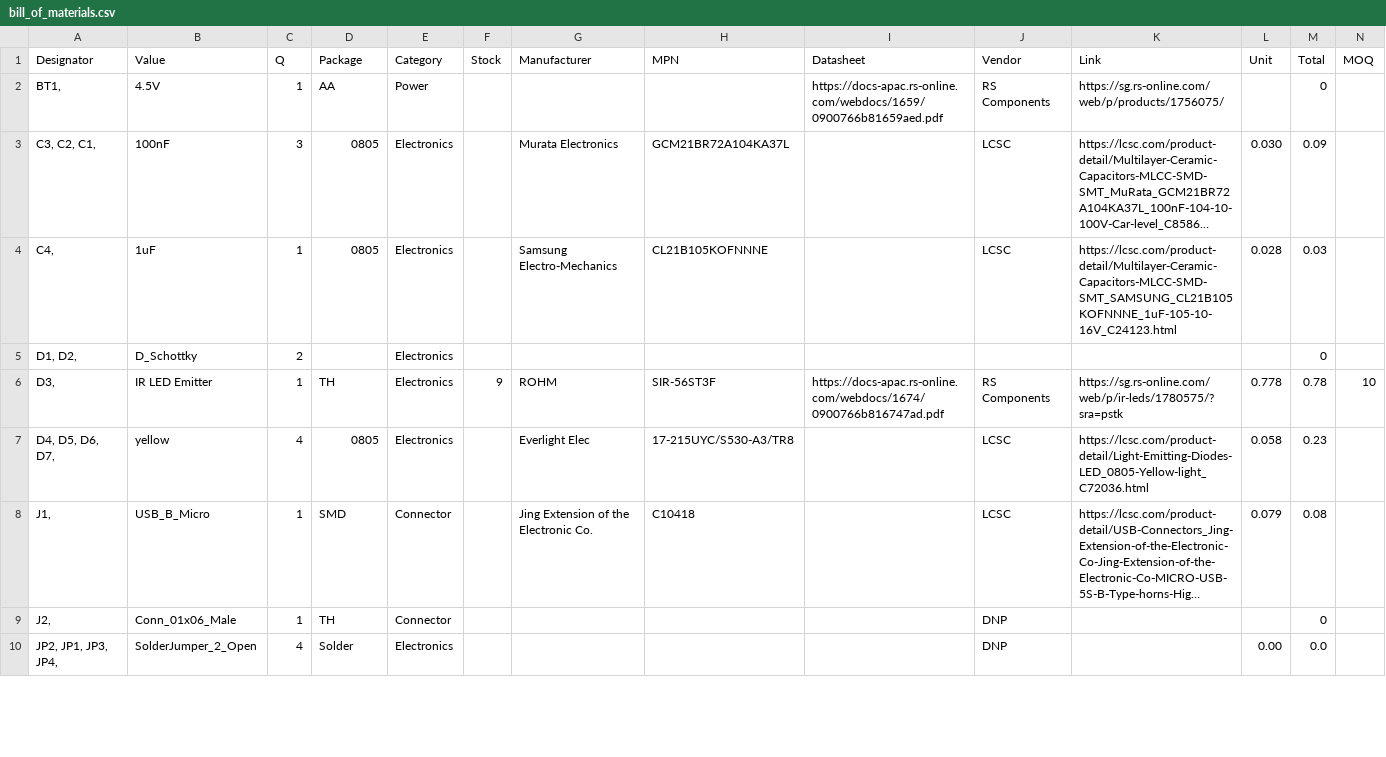
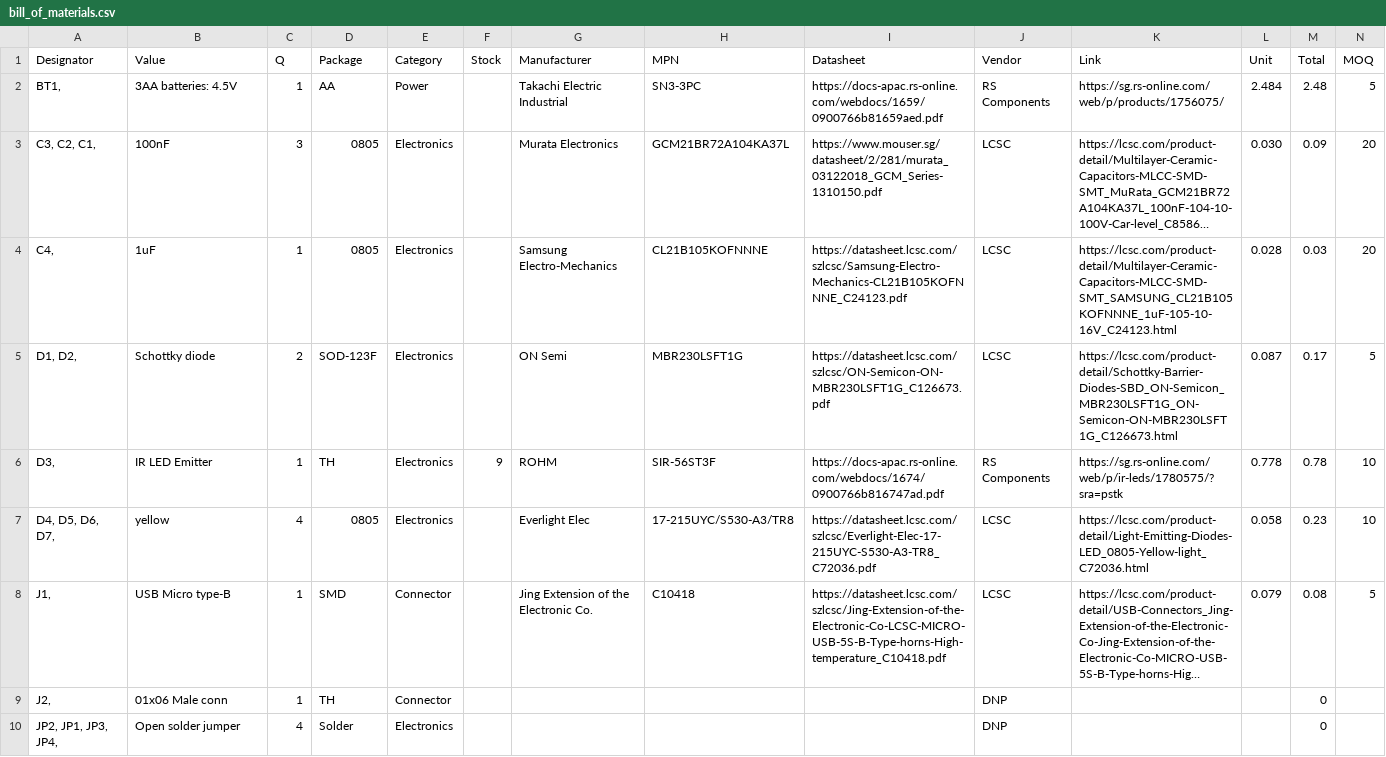
Before and after one commit to hutscape/pine, a CSV file: _data/bill_of_materials.csv, drawn as a sheet; only a part is shown; long unchanged cells end in …; the diff covers the shown part only; the diff names each change by its address in the sheet, - before the commit and + after, or states it on an @@ line.

Commit message:
[design] Add more info to BOM

```diff
--- a/_data/bill_of_materials.csv
+++ b/_data/bill_of_materials.csv
-B2 (Value): 4.5V
+B2 (Value): 3AA batteries: 4.5V
-G2 (Manufacturer): (empty)
+G2 (Manufacturer): Takachi Electric Industrial
-H2 (MPN): (empty)
+H2 (MPN): SN3-3PC
-L2 (Unit): (empty)
+L2 (Unit): 2.484
-M2 (Total): 0
+M2 (Total): 2.48
-N2 (MOQ): (empty)
+N2 (MOQ): 5
-I3 (Datasheet): (empty)
+I3 (Datasheet): https://www.mouser.sg/datasheet/2/281/murata_03122018_GCM_Series-1310150.pdf
-N3:N4 (MOQ): (empty)
+N3:N4 (MOQ): 20
-I4 (Datasheet): (empty)
+I4 (Datasheet): https://datasheet.lcsc.com/szlcsc/Samsung-Electro-Mechanics-CL21B105KOFNNNE_C24123.pdf
-B5 (Value): D_Schottky
+B5 (Value): Schottky diode
-D5 (Package): (empty)
+D5 (Package): SOD-123F
-G5 (Manufacturer): (empty)
+G5 (Manufacturer): ON Semi
-H5 (MPN): (empty)
+H5 (MPN): MBR230LSFT1G
-I5 (Datasheet): (empty)
+I5 (Datasheet): https://datasheet.lcsc.com/szlcsc/ON-Semicon-ON-MBR230LSFT1G_C126673.pdf
-J5 (Vendor): (empty)
+J5 (Vendor): LCSC
-K5 (Link): (empty)
+K5 (Link): https://lcsc.com/product-detail/Schottky-Barrier-Diodes-SBD_ON-Semicon_MBR230LSFT1G_ON-Semicon-ON-MBR230LSFT1G_C126673.html
-L5 (Unit): (empty)
+L5 (Unit): 0.087
-M5 (Total): 0
+M5 (Total): 0.17
-N5 (MOQ): (empty)
+N5 (MOQ): 5
-I7 (Datasheet): (empty)
+I7 (Datasheet): https://datasheet.lcsc.com/szlcsc/Everlight-Elec-17-215UYC-S530-A3-TR8_C72036.pdf
-N7 (MOQ): (empty)
+N7 (MOQ): 10
-B8 (Value): USB_B_Micro
+B8 (Value): USB Micro type-B
-I8 (Datasheet): (empty)
+I8 (Datasheet): https://datasheet.lcsc.com/szlcsc/Jing-Extension-of-the-Electronic-Co-LCSC-MICRO-USB-5S-B-Type-horns-High-temperature_C10418.pdf
-N8 (MOQ): (empty)
+N8 (MOQ): 5
-B9 (Value): Conn_01x06_Male
+B9 (Value): 01x06 Male conn
-B10 (Value): SolderJumper_2_Open
+B10 (Value): Open solder jumper
-L10 (Unit): 0.00
+L10 (Unit): (empty)
-M10 (Total): 0.0
+M10 (Total): 0
```
Also changed, not shown: 50 edited cells elsewhere in this file, 4 other files.
